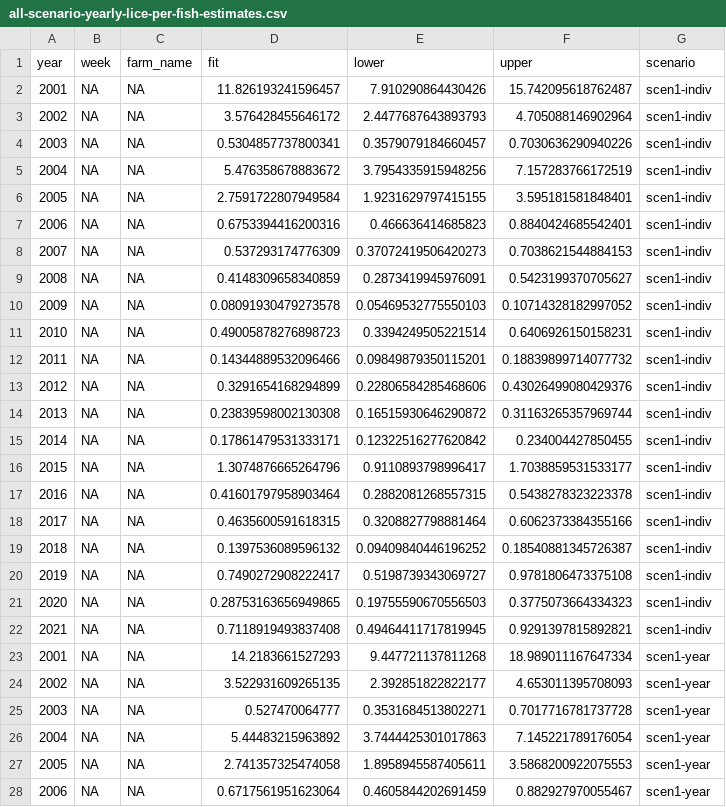
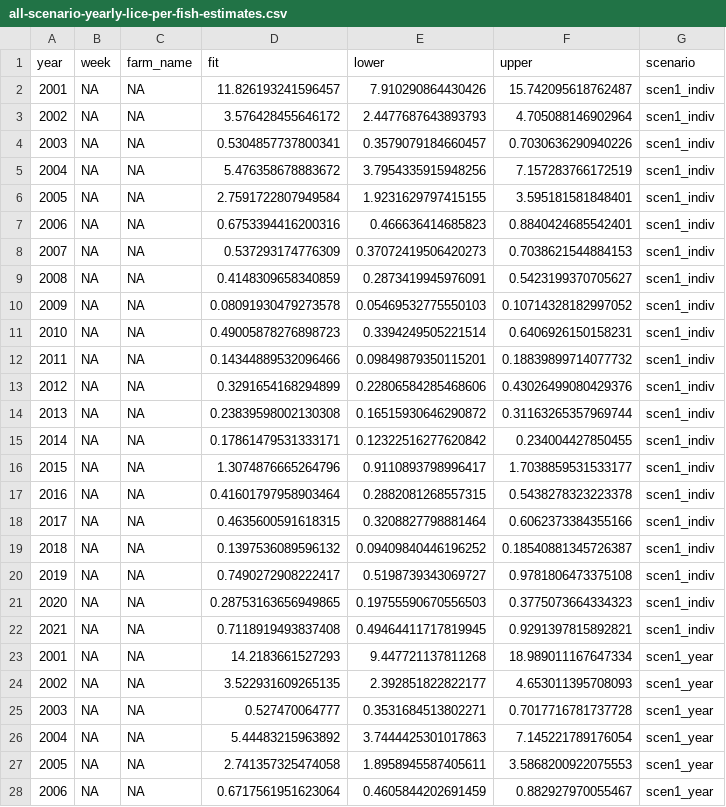
Before and after one commit to colebrookson/sea-lice-sr, a CSV file: data/wild-lice-data/clean/all-scenario-yearly-lice-per-fish-estimates.csv, drawn as a sheet; only a part is shown; the diff covers the shown part only.

Commit message:
fix the names of the predictions

```diff
--- a/data/wild-lice-data/clean/all-scenario-yearly-lice-per-fish-estimates.csv
+++ b/data/wild-lice-data/clean/all-scenario-yearly-lice-per-fish-estimates.csv
@@ -1,28 +1,28 @@
 year,week,farm_name,fit,lower,upper,scenario
-2001,NA,NA,11.826193241596457,7.910290864430426,15.742095618762487,scen1-indiv
-2002,NA,NA,3.576428455646172,2.4477687643893793,4.705088146902964,scen1-indiv
-2003,NA,NA,0.5304857737800341,0.3579079184660457,0.7030636290940226,scen1-indiv
-2004,NA,NA,5.476358678883672,3.7954335915948256,7.157283766172519,scen1-indiv
-2005,NA,NA,2.7591722807949584,1.9231629797415155,3.595181581848401,scen1-indiv
-2006,NA,NA,0.6753394416200316,0.466636414685823,0.8840424685542401,scen1-indiv
-2007,NA,NA,0.537293174776309,0.37072419506420273,0.7038621544884153,scen1-indiv
-2008,NA,NA,0.4148309658340859,0.2873419945976091,0.5423199370705627,scen1-indiv
-2009,NA,NA,0.08091930479273578,0.05469532775550103,0.10714328182997052,scen1-indiv
-2010,NA,NA,0.49005878276898723,0.3394249505221514,0.6406926150158231,scen1-indiv
-2011,NA,NA,0.14344889532096466,0.09849879350115201,0.18839899714077732,scen1-indiv
-2012,NA,NA,0.3291654168294899,0.22806584285468606,0.43026499080429376,scen1-indiv
-2013,NA,NA,0.23839598002130308,0.16515930646290872,0.31163265357969744,scen1-indiv
-2014,NA,NA,0.17861479531333171,0.12322516277620842,0.234004427850455,scen1-indiv
-2015,NA,NA,1.3074876665264796,0.9110893798996417,1.7038859531533177,scen1-indiv
-2016,NA,NA,0.41601797958903464,0.2882081268557315,0.5438278323223378,scen1-indiv
-2017,NA,NA,0.4635600591618315,0.3208827798881464,0.6062373384355166,scen1-indiv
-2018,NA,NA,0.1397536089596132,0.09409840446196252,0.18540881345726387,scen1-indiv
-2019,NA,NA,0.7490272908222417,0.5198739343069727,0.9781806473375108,scen1-indiv
-2020,NA,NA,0.28753163656949865,0.19755590670556503,0.3775073664334323,scen1-indiv
-2021,NA,NA,0.7118919493837408,0.49464411717819945,0.9291397815892821,scen1-indiv
-2001,NA,NA,14.2183661527293,9.447721137811268,18.989011167647334,scen1-year
-2002,NA,NA,3.522931609265135,2.392851822822177,4.653011395708093,scen1-year
-2003,NA,NA,0.527470064777,0.3531684513802271,0.7017716781737728,scen1-year
-2004,NA,NA,5.44483215963892,3.7444425301017863,7.145221789176054,scen1-year
-2005,NA,NA,2.741357325474058,1.8958945587405611,3.5868200922075553,scen1-year
-2006,NA,NA,0.6717561951623064,0.4605844202691459,0.882927970055467,scen1-year
+2001,NA,NA,11.826193241596457,7.910290864430426,15.742095618762487,scen1_indiv
+2002,NA,NA,3.576428455646172,2.4477687643893793,4.705088146902964,scen1_indiv
+2003,NA,NA,0.5304857737800341,0.3579079184660457,0.7030636290940226,scen1_indiv
+2004,NA,NA,5.476358678883672,3.7954335915948256,7.157283766172519,scen1_indiv
+2005,NA,NA,2.7591722807949584,1.9231629797415155,3.595181581848401,scen1_indiv
+2006,NA,NA,0.6753394416200316,0.466636414685823,0.8840424685542401,scen1_indiv
+2007,NA,NA,0.537293174776309,0.37072419506420273,0.7038621544884153,scen1_indiv
+2008,NA,NA,0.4148309658340859,0.2873419945976091,0.5423199370705627,scen1_indiv
+2009,NA,NA,0.08091930479273578,0.05469532775550103,0.10714328182997052,scen1_indiv
+2010,NA,NA,0.49005878276898723,0.3394249505221514,0.6406926150158231,scen1_indiv
+2011,NA,NA,0.14344889532096466,0.09849879350115201,0.18839899714077732,scen1_indiv
+2012,NA,NA,0.3291654168294899,0.22806584285468606,0.43026499080429376,scen1_indiv
+2013,NA,NA,0.23839598002130308,0.16515930646290872,0.31163265357969744,scen1_indiv
+2014,NA,NA,0.17861479531333171,0.12322516277620842,0.234004427850455,scen1_indiv
+2015,NA,NA,1.3074876665264796,0.9110893798996417,1.7038859531533177,scen1_indiv
+2016,NA,NA,0.41601797958903464,0.2882081268557315,0.5438278323223378,scen1_indiv
+2017,NA,NA,0.4635600591618315,0.3208827798881464,0.6062373384355166,scen1_indiv
+2018,NA,NA,0.1397536089596132,0.09409840446196252,0.18540881345726387,scen1_indiv
+2019,NA,NA,0.7490272908222417,0.5198739343069727,0.9781806473375108,scen1_indiv
+2020,NA,NA,0.28753163656949865,0.19755590670556503,0.3775073664334323,scen1_indiv
+2021,NA,NA,0.7118919493837408,0.49464411717819945,0.9291397815892821,scen1_indiv
+2001,NA,NA,14.2183661527293,9.447721137811268,18.989011167647334,scen1_year
+2002,NA,NA,3.522931609265135,2.392851822822177,4.653011395708093,scen1_year
+2003,NA,NA,0.527470064777,0.3531684513802271,0.7017716781737728,scen1_year
+2004,NA,NA,5.44483215963892,3.7444425301017863,7.145221789176054,scen1_year
+2005,NA,NA,2.741357325474058,1.8958945587405611,3.5868200922075553,scen1_year
+2006,NA,NA,0.6717561951623064,0.4605844202691459,0.882927970055467,scen1_year
```
Also changed, not shown: 15 edited cells elsewhere in this file, 5 other files.
